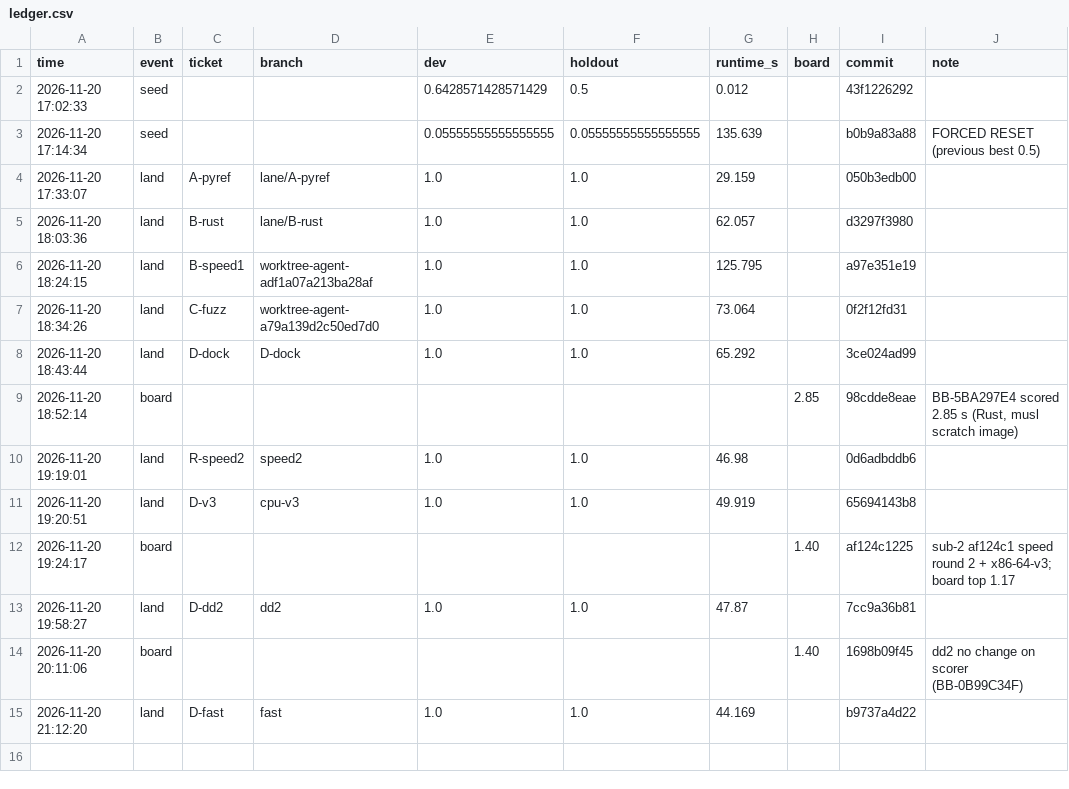
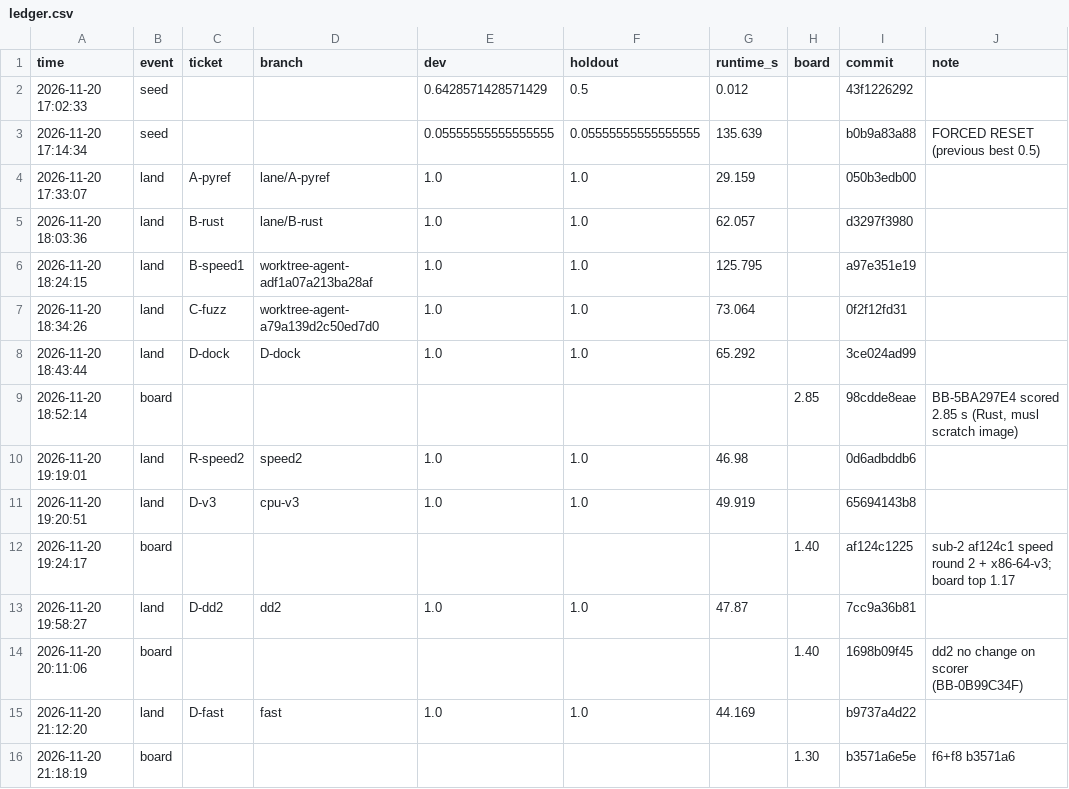
Before and after one commit to PanditBear/shopping-sessions, a CSV file: ledger.csv, drawn as a sheet; the diff names each change by its address in the sheet, - before the commit and + after, or states it on an @@ line.

Commit message:
bx: board 1.30

```diff
--- a/ledger.csv
+++ b/ledger.csv
+row 16: 2026-11-20 21:18:19 | board |  |  |  |  |  | 1.30 | b3571a6e5e | f6+f8 b3571a6
```
